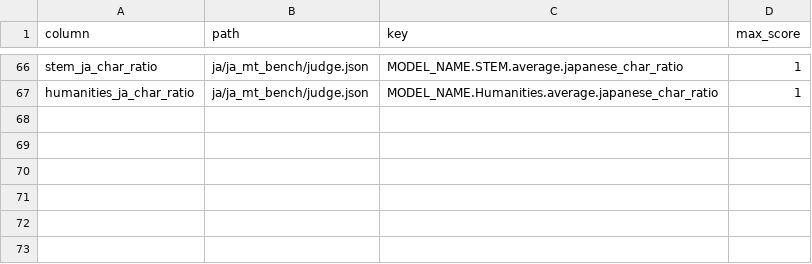
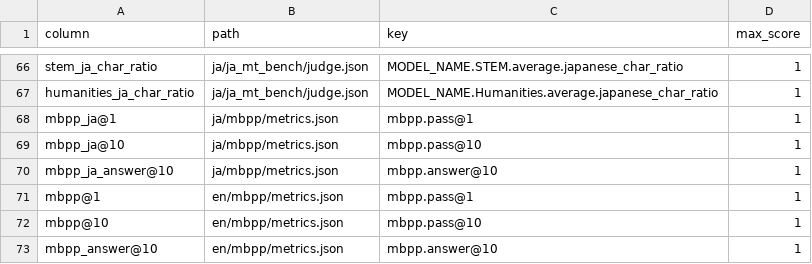
Before and after one commit to swallow-llm/swallow-evaluation, a CSV file: scripts/column-path-key.csv, drawn as a sheet; only a part is shown, gaps mark what is left out.

```diff
--- a/scripts/column-path-key.csv
+++ b/scripts/column-path-key.csv
@@ -67 +67,7 @@ stem_ja_char_ratio,ja/ja_mt_bench/judge.json,MODEL_NAME.STEM.average.japanese_ch
 humanities_ja_char_ratio,ja/ja_mt_bench/judge.json,MODEL_NAME.Humanities.average.japanese_char_ratio,1
+mbpp_ja@1,ja/mbpp/metrics.json,mbpp.pass@1,1
+mbpp_ja@10,ja/mbpp/metrics.json,mbpp.pass@10,1
+mbpp_ja_answer@10,ja/mbpp/metrics.json,mbpp.answer@10,1
+mbpp@1,en/mbpp/metrics.json,mbpp.pass@1,1
+mbpp@10,en/mbpp/metrics.json,mbpp.pass@10,1
+mbpp_answer@10,en/mbpp/metrics.json,mbpp.answer@10,1
```
Also changed, not shown: 3 other files.
